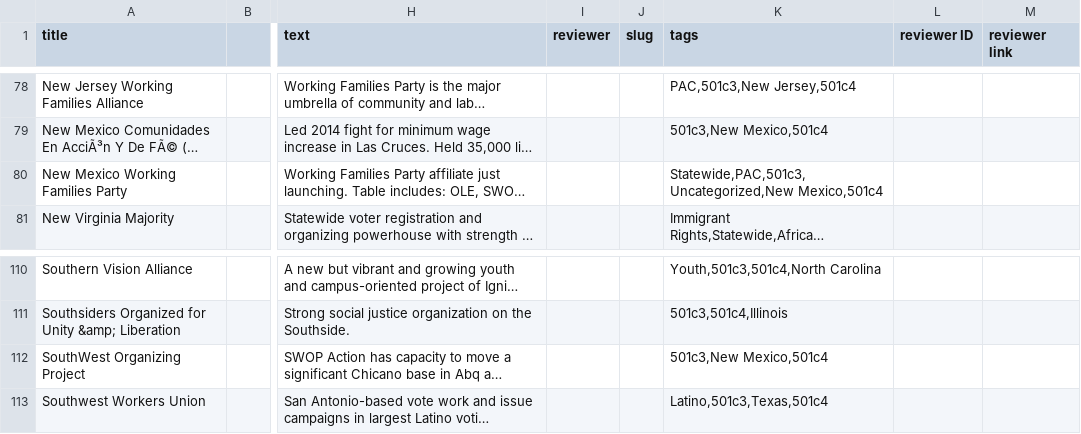
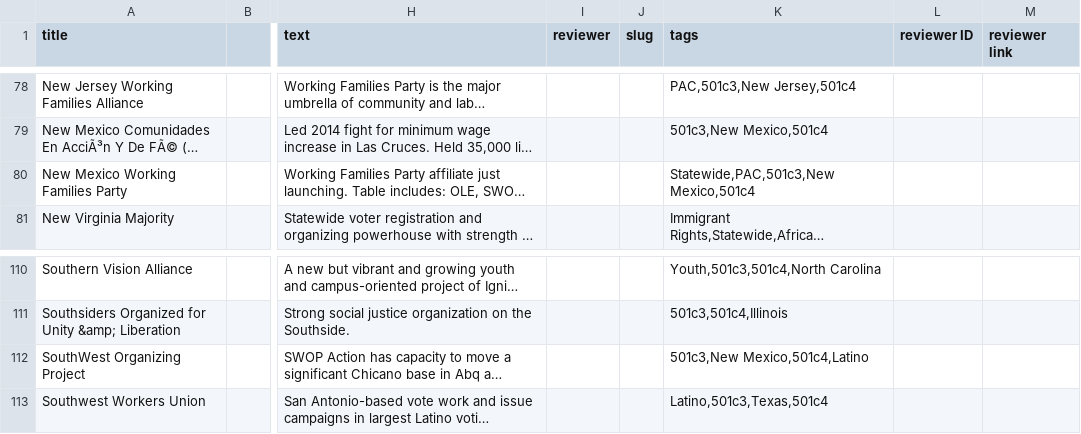
Before and after one commit to mroswell/m2016, a CSV file: data/books.csv, drawn as a sheet; only a part is shown, gaps mark what is left out; long unchanged cells end in …; the diff names each change by its address in the sheet, - before the commit and + after, or states it on an @@ line.

```diff
--- a/data/books.csv
+++ b/data/books.csv
-K80 (tags): Statewide,PAC,501c3,Uncategorized,New Mexico,501c4
+K80 (tags): Statewide,PAC,501c3,New Mexico,501c4
-K112 (tags): 501c3,New Mexico,501c4
+K112 (tags): 501c3,New Mexico,501c4,Latino
```
Also changed, not shown: data/tag-audit.csv, 9 other files.
